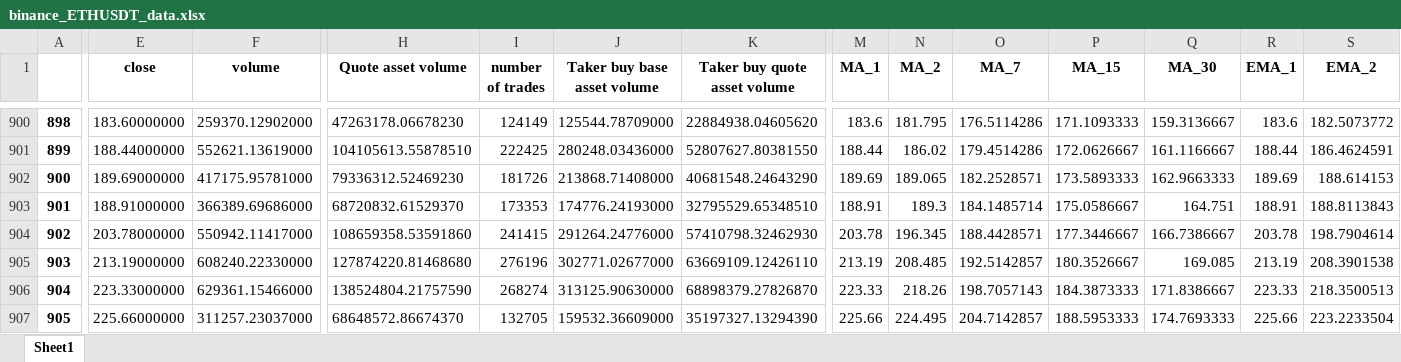
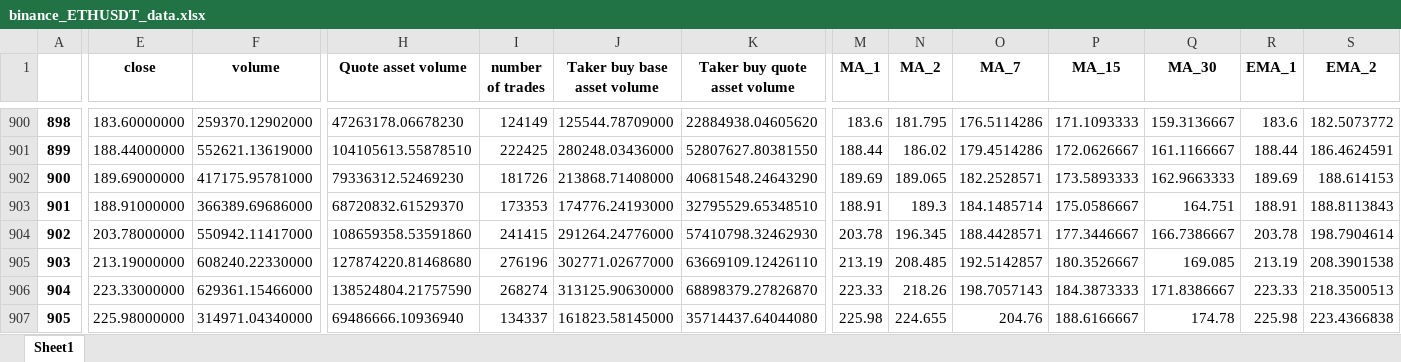
Before and after one commit to SeanHung06/BINANCE, an Excel workbook: binance_ETHUSDT_data.xlsx, sheet Sheet1, drawn as a sheet; only a part is shown, gaps mark what is left out; values as stored, in another font and other column widths than the file's, no borders; the diff covers the shown part only; the diff names each change by its address in the sheet, - before the commit and + after, or states it on an @@ line.

```diff
--- a/binance_ETHUSDT_data.xlsx (sheet Sheet1)
+++ b/binance_ETHUSDT_data.xlsx (sheet Sheet1)
-E907 (close): 225.66000000
+E907 (close): 225.98000000
-F907 (volume): 311257.23037000
+F907 (volume): 314971.04340000
-H907 (Quote asset volume): 68648572.86674370
+H907 (Quote asset volume): 69486666.10936940
-I907 (number of trades): 132705
+I907 (number of trades): 134337
-J907 (Taker buy base asset volume): 159532.36609000
+J907 (Taker buy base asset volume): 161823.58145000
-K907 (Taker buy quote asset volume): 35197327.13294390
+K907 (Taker buy quote asset volume): 35714437.64044080
-M907 (MA_1): 225.66
+M907 (MA_1): 225.98
-N907 (MA_2): 224.495
+N907 (MA_2): 224.655
-O907 (MA_7): 204.7142857
+O907 (MA_7): 204.76
-P907 (MA_15): 188.5953333
+P907 (MA_15): 188.6166667
-Q907 (MA_30): 174.7693333
+Q907 (MA_30): 174.78
-R907 (EMA_1): 225.66
+R907 (EMA_1): 225.98
-S907 (EMA_2): 223.2233504
+S907 (EMA_2): 223.4366838
```
Also changed, not shown: 5 edited cells elsewhere in this sheet, 6 other files.
